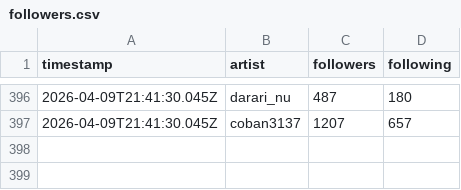
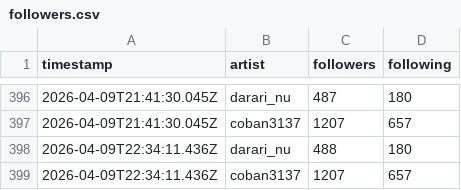
Before and after one commit to Darari-nu/suno-tracker, a CSV file: data/followers.csv, drawn as a sheet; only a part is shown, gaps mark what is left out.

```diff
--- a/data/followers.csv
+++ b/data/followers.csv
@@ -397 +397,3 @@ timestamp,artist,followers,following
 2026-04-09T21:41:30.045Z,coban3137,1207,657
+2026-04-09T22:34:11.436Z,darari_nu,488,180
+2026-04-09T22:34:11.436Z,coban3137,1207,657
```
Also changed, not shown: data/darari_nu.csv, data/trends.csv, 2 other files.
